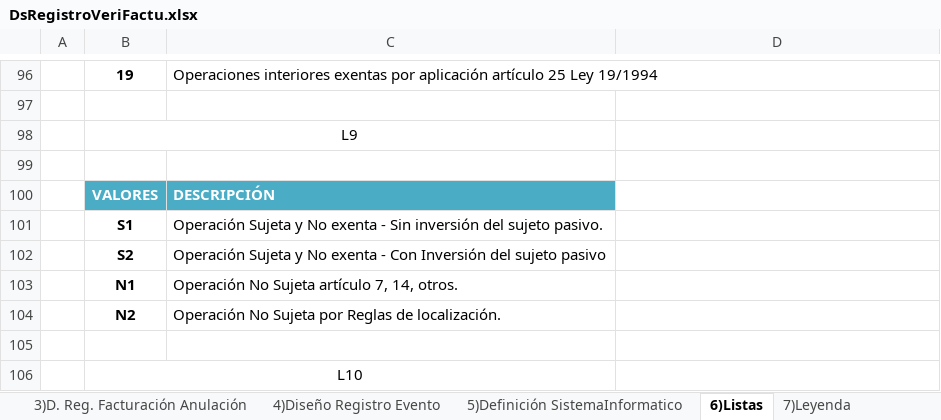
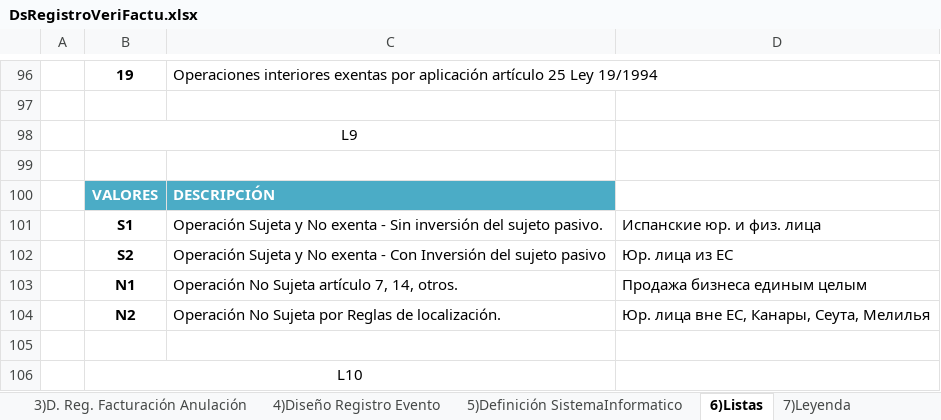
Before and after one commit to taiwanleaftea/tlt-verifactu, an Excel workbook: docs/DsRegistroVeriFactu.xlsx, sheet 6)Listas, drawn as a sheet; only a part is shown, gaps mark what is left out; values as stored, in another font and other column widths than the file's, no borders; the diff names each change by its address in the sheet, - before the commit and + after, or states it on an @@ line.

```diff
--- a/docs/DsRegistroVeriFactu.xlsx (sheet 6)Listas)
+++ b/docs/DsRegistroVeriFactu.xlsx (sheet 6)Listas)
-D101: (empty)
+D101: Испанские юр. и физ. лица
-D102: (empty)
+D102: Юр. лица из ЕС
-D103: (empty)
+D103: Продажа бизнеса единым целым
-D104: (empty)
+D104: Юр. лица вне ЕС, Канары, Сеута, Мелилья
```
Also changed, not shown: 8 other files.
